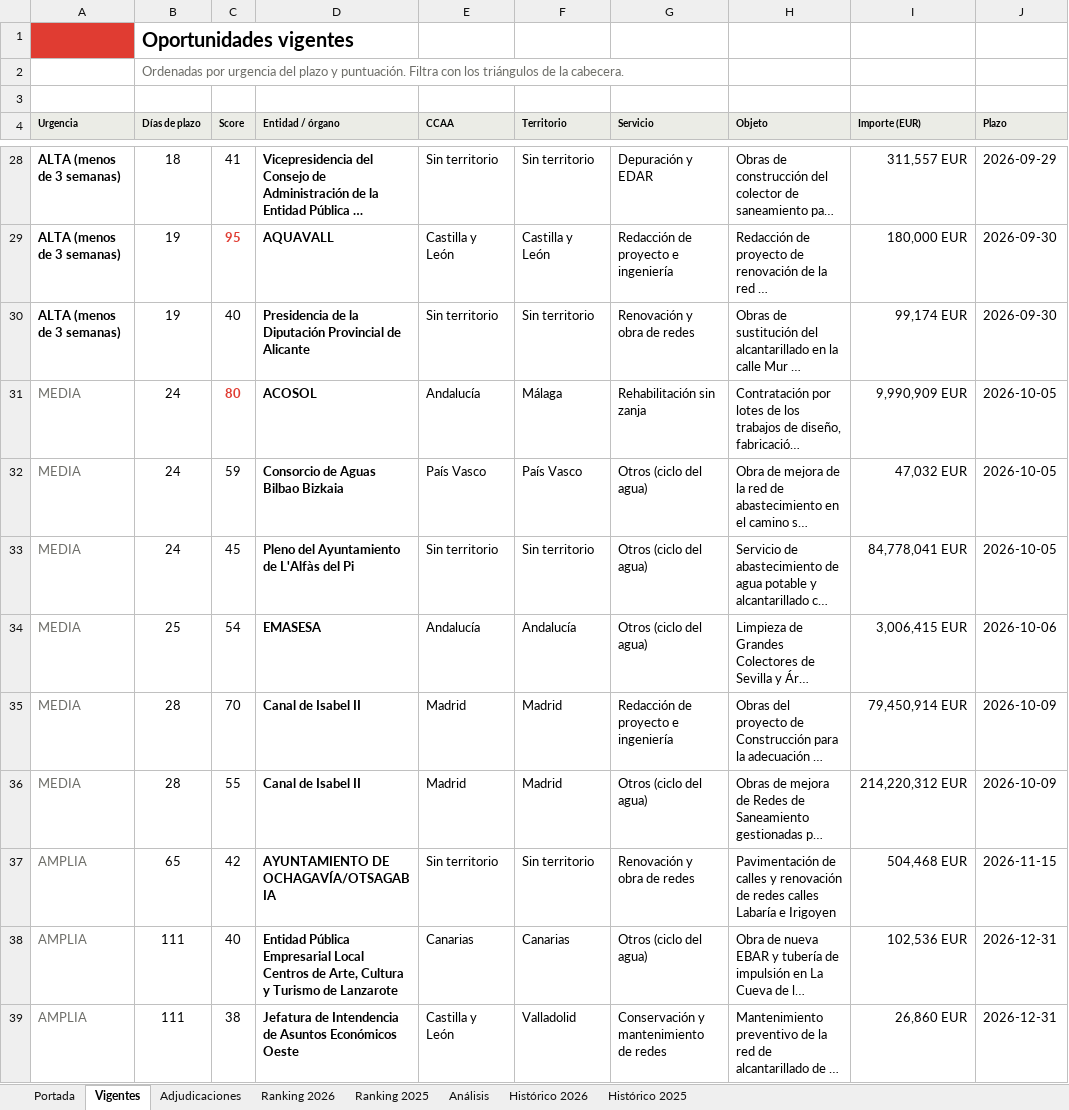
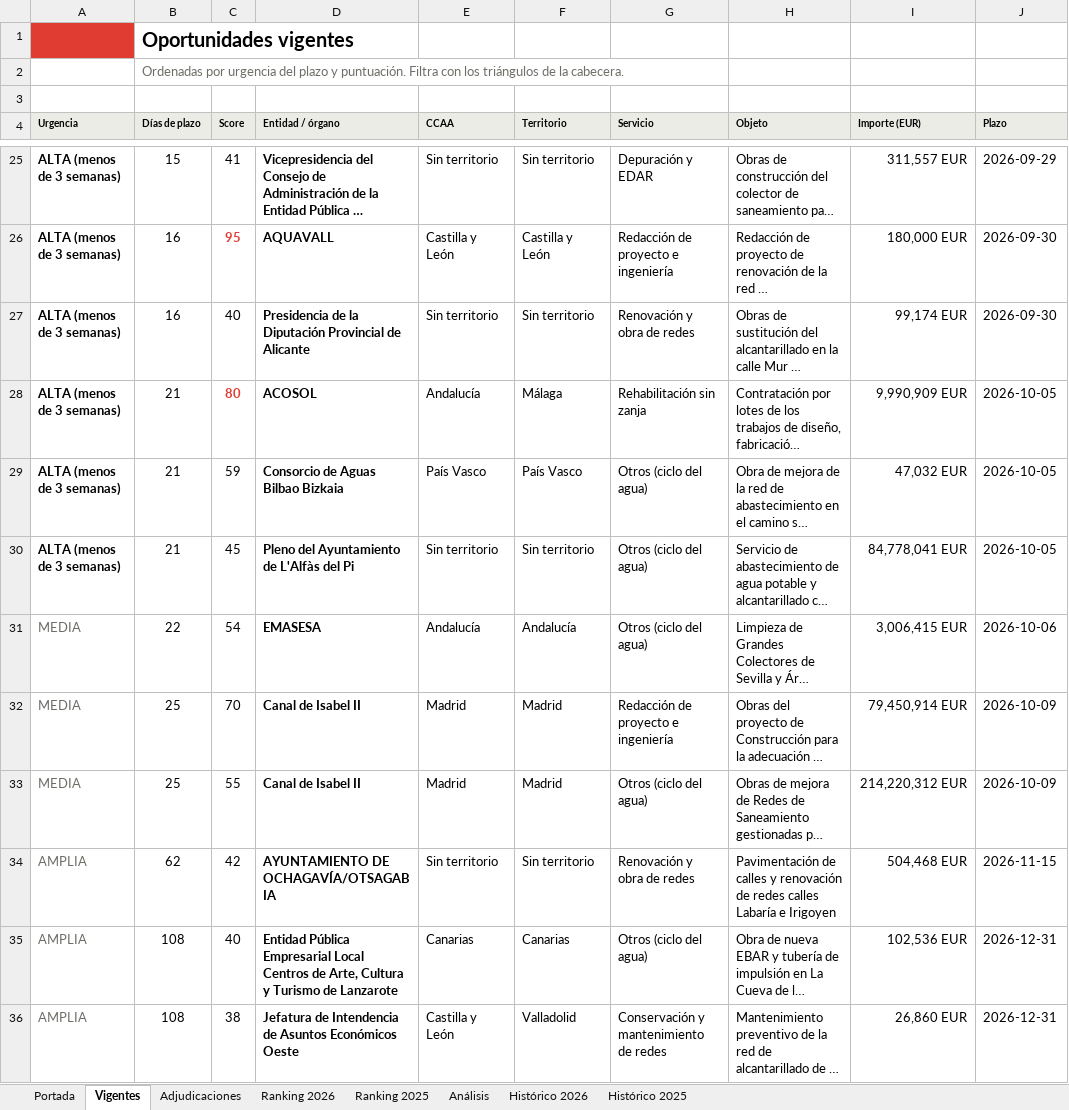
Before and after one commit to ibarrez/canalis-tender, an Excel workbook: docs/Radar_Historico_ES-PT.xlsx, sheet Vigentes, drawn as a sheet; only a part is shown, gaps mark what is left out; long unchanged cells end in …; values as stored, in another font and other column widths than the file's, no borders; addresses are those after the commit; the diff covers the shown part only; the diff names each change by its address in the sheet, - before the commit and + after, or states it on an @@ line.

Commit message:
Radar 2026-09-14 10:59 [skip ci]

```diff
--- a/docs/Radar_Historico_ES-PT.xlsx (sheet Vigentes)
+++ b/docs/Radar_Historico_ES-PT.xlsx (sheet Vigentes)
-B25 (Días de plazo): 18
+B25 (Días de plazo): 15
-B26:B27 (Días de plazo): 19
+B26:B27 (Días de plazo): 16
-A28:A30 (Urgencia): MEDIA
+A28:A30 (Urgencia): ALTA (menos de 3 semanas)
@@ A28:A30 bold: off → on, text colour: #6E6E69 → black @@
-B28:B30 (Días de plazo): 24
+B28:B30 (Días de plazo): 21
-B31 (Días de plazo): 25
+B31 (Días de plazo): 22
-B32:B33 (Días de plazo): 28
+B32:B33 (Días de plazo): 25
-B34 (Días de plazo): 65
+B34 (Días de plazo): 62
-B35:B36 (Días de plazo): 111
+B35:B36 (Días de plazo): 108
```
Also changed, not shown: 4 added rows, 3 removed rows, 40 edited cells and cell formats elsewhere in this sheet, sheet Histórico 2026, sheet Análisis, sheet Adjudicaciones, sheet Portada, 7 other files.
